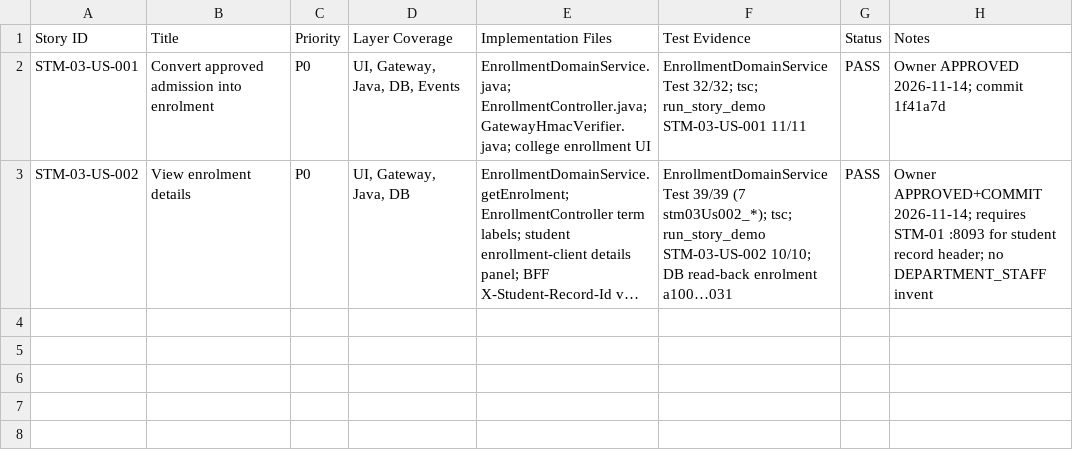
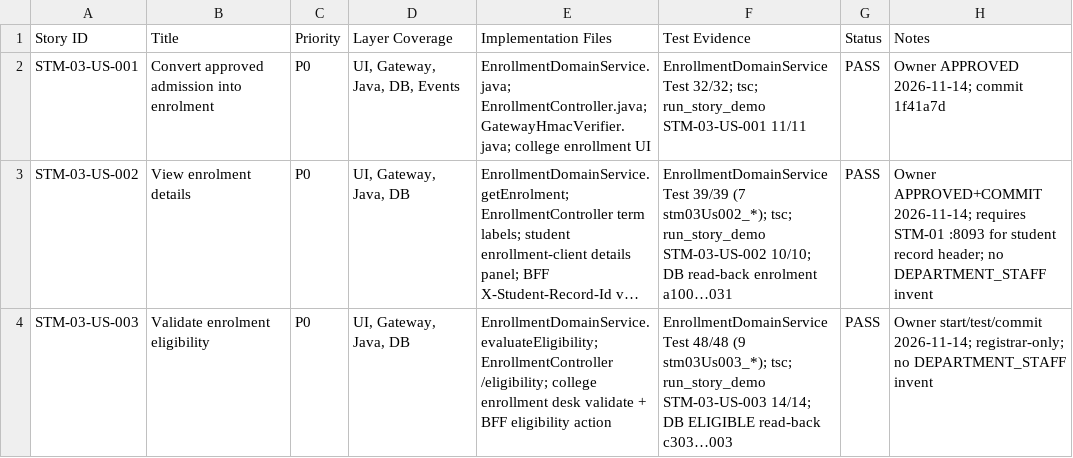
Before and after one commit to campxsync/CampXSync_V2.0, a CSV file: docs/reports/STM_IMPLEMENTATION_TRACEABILITY.csv, drawn as a sheet; long unchanged cells end in …; the diff names each change by its address in the sheet, - before the commit and + after, or states it on an @@ line.

```diff
--- a/docs/reports/STM_IMPLEMENTATION_TRACEABILITY.csv
+++ b/docs/reports/STM_IMPLEMENTATION_TRACEABILITY.csv
+row 4: STM-03-US-003 | Validate enrolment eligibility | P0 | UI, Gateway, Java, DB | EnrollmentDomainService.evaluateEligibility; EnrollmentController /eligibility; college enrollment desk validate + BFF eligibility action | EnrollmentDomainServiceTest 48/48 (9 stm03Us003_*); tsc; run_story_demo STM-03-US-003 14/14; DB ELIGIBLE read-back c303…003 | PASS | Owner start/test/commit 2026-11-14; registrar-only; no DEPARTMENT_STAFF invent
```
Also changed, not shown: docs/user-stories/CampXSync_STM-03_to_STM-10_Implementation_Backlog_RBAC_Validated.csv, 31 other files.
